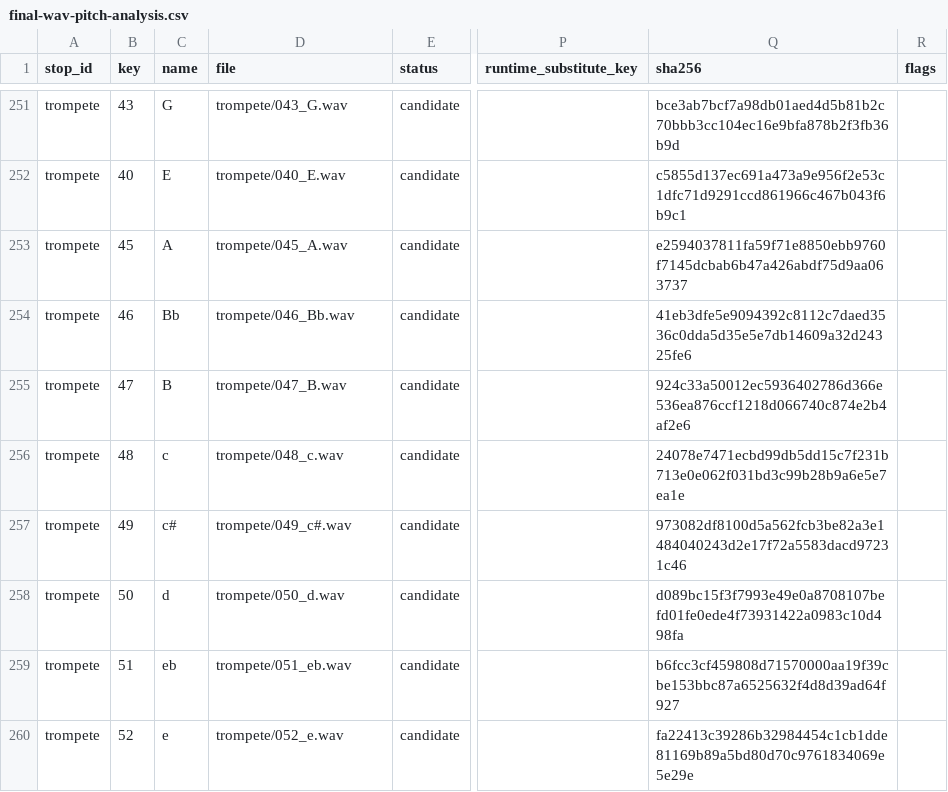
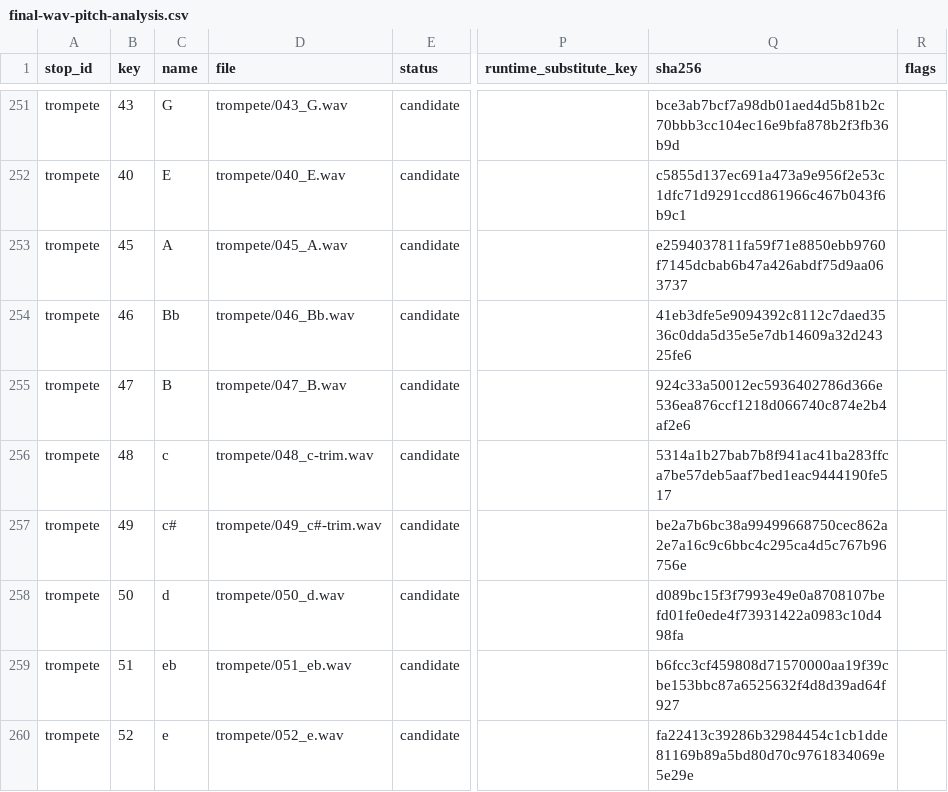
Before and after one commit to Inxoy/rysum, a CSV file: docs/pitch-analysis/final-wav-pitch-analysis.csv, drawn as a sheet; only a part is shown, gaps mark what is left out; the diff names each change by its address in the sheet, - before the commit and + after, or states it on an @@ line.

Commit message:
fixed 2 trompete sample attacks

```diff
--- a/docs/pitch-analysis/final-wav-pitch-analysis.csv
+++ b/docs/pitch-analysis/final-wav-pitch-analysis.csv
-D256 (file): trompete/048_c.wav
+D256 (file): trompete/048_c-trim.wav
-Q256 (sha256): 24078e7471ecbd99db5dd15c7f231b713e0e062f031bd3c99b28b9a6e5e7ea1e
+Q256 (sha256): 5314a1b27bab7b8f941ac41ba283ffca7be57deb5aaf7bed1eac9444190fe517
-D257 (file): trompete/049_c#.wav
+D257 (file): trompete/049_c#-trim.wav
-Q257 (sha256): 973082df8100d5a562fcb3be82a3e1484040243d2e17f72a5583dacd97231c46
+Q257 (sha256): be2a7b6bc38a99499668750cec862a2e7a16c9c6bbc4c295ca4d5c767b96756e
```
Also changed, not shown: docs/pitch-analysis/pitch-checklist.csv, 2 other files.
